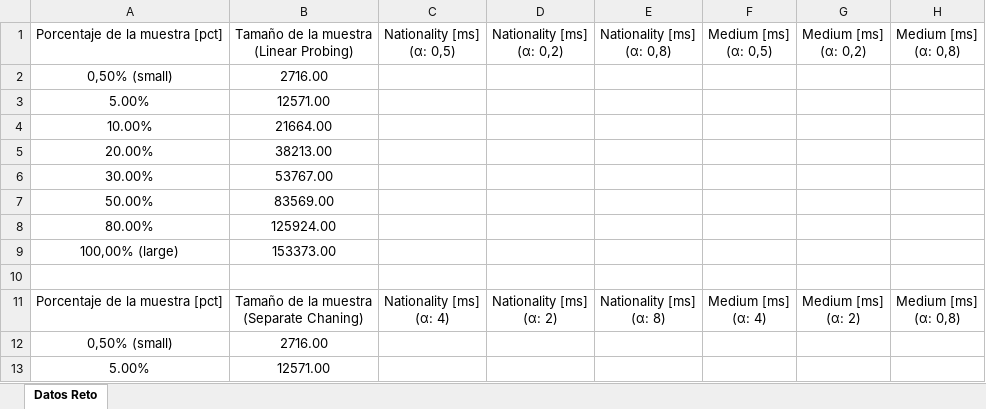
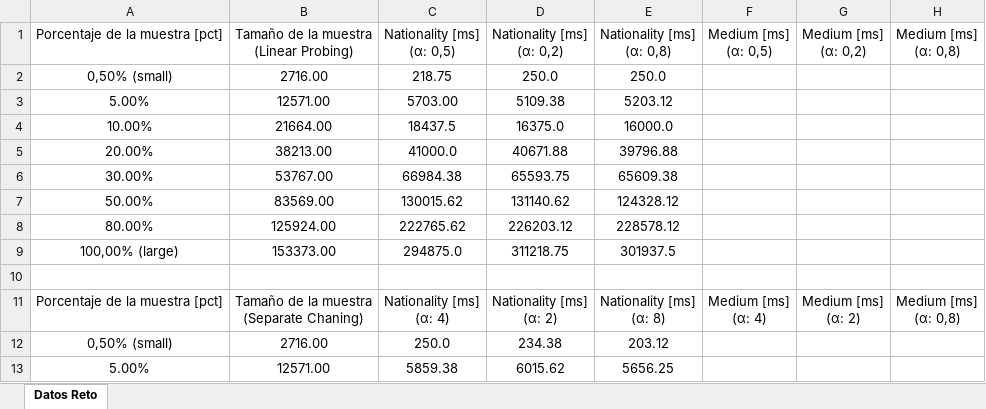
Before and after one commit to EDA-2021-20-SEC02-G13/Reto2-G13, an Excel workbook: Docs/Tablas laboratorio 6.xlsx, sheet Datos Reto, drawn as a sheet; only a part is shown; values as stored, in another font and other column widths than the file's, no borders; table styles not drawn; the diff covers the shown part only; the diff names each change by its address in the sheet, - before the commit and + after, or states it on an @@ line.

Commit message:
Tabla Actualizada

```diff
--- a/Docs/Tablas laboratorio 6.xlsx (sheet Datos Reto)
+++ b/Docs/Tablas laboratorio 6.xlsx (sheet Datos Reto)
-C2 (Nationality [ms] (α: 0,5)): (empty)
+C2 (Nationality [ms] (α: 0,5)): 218.75
-D2 (Nationality [ms] (α: 0,2)): (empty)
+D2 (Nationality [ms] (α: 0,2)): 250.0
-E2 (Nationality [ms] (α: 0,8)): (empty)
+E2 (Nationality [ms] (α: 0,8)): 250.0
-C3 (Nationality [ms] (α: 0,5)): (empty)
+C3 (Nationality [ms] (α: 0,5)): 5703.00
-D3 (Nationality [ms] (α: 0,2)): (empty)
+D3 (Nationality [ms] (α: 0,2)): 5109.38
-E3 (Nationality [ms] (α: 0,8)): (empty)
+E3 (Nationality [ms] (α: 0,8)): 5203.12
-C4 (Nationality [ms] (α: 0,5)): (empty)
+C4 (Nationality [ms] (α: 0,5)): 18437.5
-D4 (Nationality [ms] (α: 0,2)): (empty)
+D4 (Nationality [ms] (α: 0,2)): 16375.0
-E4 (Nationality [ms] (α: 0,8)): (empty)
+E4 (Nationality [ms] (α: 0,8)): 16000.0
-C5 (Nationality [ms] (α: 0,5)): (empty)
+C5 (Nationality [ms] (α: 0,5)): 41000.0
-D5 (Nationality [ms] (α: 0,2)): (empty)
+D5 (Nationality [ms] (α: 0,2)): 40671.88
-E5 (Nationality [ms] (α: 0,8)): (empty)
+E5 (Nationality [ms] (α: 0,8)): 39796.88
-C6 (Nationality [ms] (α: 0,5)): (empty)
+C6 (Nationality [ms] (α: 0,5)): 66984.38
-D6 (Nationality [ms] (α: 0,2)): (empty)
+D6 (Nationality [ms] (α: 0,2)): 65593.75
-E6 (Nationality [ms] (α: 0,8)): (empty)
+E6 (Nationality [ms] (α: 0,8)): 65609.38
-C7 (Nationality [ms] (α: 0,5)): (empty)
+C7 (Nationality [ms] (α: 0,5)): 130015.62
-D7 (Nationality [ms] (α: 0,2)): (empty)
+D7 (Nationality [ms] (α: 0,2)): 131140.62
-E7 (Nationality [ms] (α: 0,8)): (empty)
+E7 (Nationality [ms] (α: 0,8)): 124328.12
-C8 (Nationality [ms] (α: 0,5)): (empty)
+C8 (Nationality [ms] (α: 0,5)): 222765.62
-D8 (Nationality [ms] (α: 0,2)): (empty)
+D8 (Nationality [ms] (α: 0,2)): 226203.12
-E8 (Nationality [ms] (α: 0,8)): (empty)
+E8 (Nationality [ms] (α: 0,8)): 228578.12
-C9 (Nationality [ms] (α: 0,5)): (empty)
+C9 (Nationality [ms] (α: 0,5)): 294875.0
-D9 (Nationality [ms] (α: 0,2)): (empty)
+D9 (Nationality [ms] (α: 0,2)): 311218.75
-E9 (Nationality [ms] (α: 0,8)): (empty)
+E9 (Nationality [ms] (α: 0,8)): 301937.5
-C12 (Nationality [ms] (α: 0,5)): (empty)
+C12 (Nationality [ms] (α: 0,5)): 250.0
-D12 (Nationality [ms] (α: 0,2)): (empty)
+D12 (Nationality [ms] (α: 0,2)): 234.38
-E12 (Nationality [ms] (α: 0,8)): (empty)
+E12 (Nationality [ms] (α: 0,8)): 203.12
-C13 (Nationality [ms] (α: 0,5)): (empty)
+C13 (Nationality [ms] (α: 0,5)): 5859.38
-D13 (Nationality [ms] (α: 0,2)): (empty)
+D13 (Nationality [ms] (α: 0,2)): 6015.62
-E13 (Nationality [ms] (α: 0,8)): (empty)
+E13 (Nationality [ms] (α: 0,8)): 5656.25
```
Also changed, not shown: 18 edited cells elsewhere in this sheet, 1 other file.
